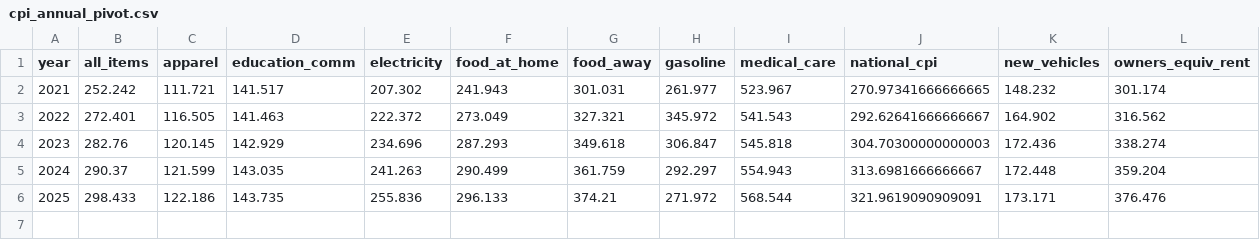
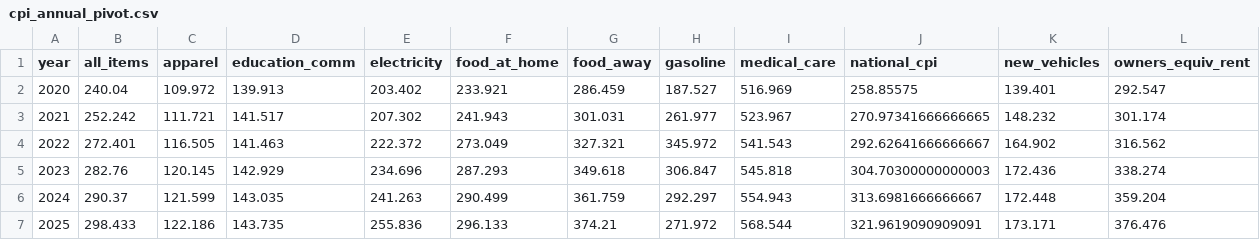
Before and after one commit to julianholguinr/divergence-index, a CSV file: data/raw/cpi_annual_pivot.csv, drawn as a sheet; only a part is shown; rows hold the shown columns only; the diff names each change by its address in the sheet, - before the commit and + after, or states it on an @@ line.

```diff
--- a/data/raw/cpi_annual_pivot.csv
+++ b/data/raw/cpi_annual_pivot.csv
+row 2: 2020 | 240.04 | 109.972 | 139.913 | 203.402 | 233.921 | 286.459 | 187.527 | 516.969 | 258.85575 | 139.401 | 292.547
```
Also changed, not shown: data/processed/cpi_yoy_changes.csv, data/processed/divergence_index.csv, 3 other files.
